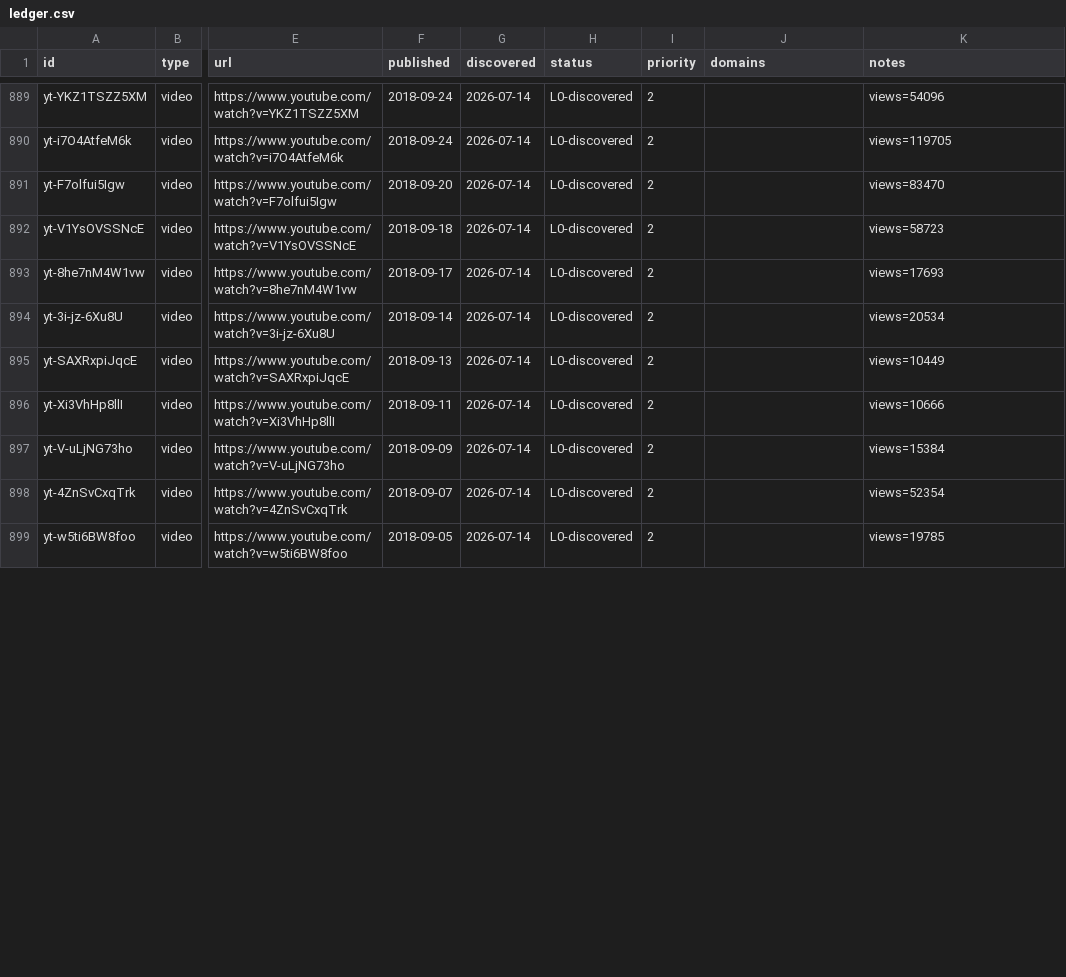
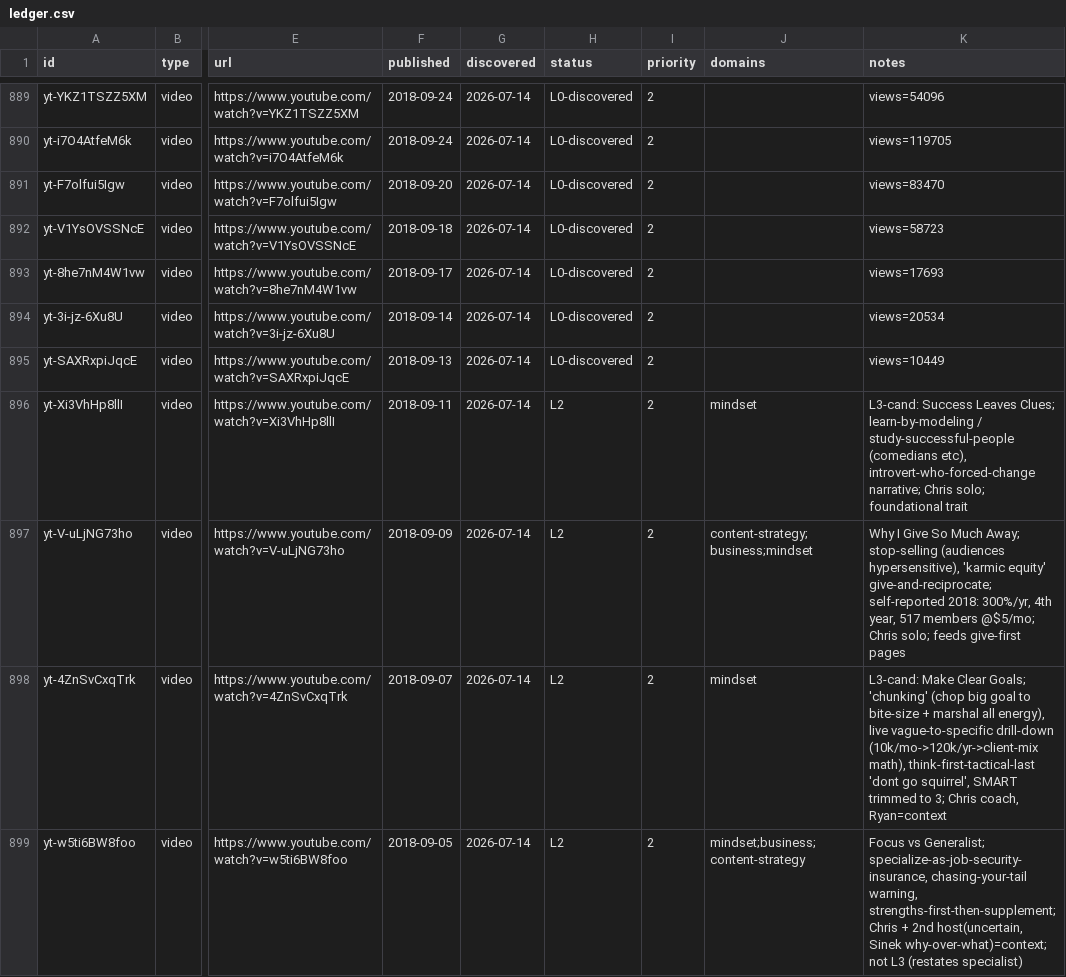
Before and after one commit to claes-work/chris-do-clone, a CSV file: pipeline/ledger.csv, drawn as a sheet; only a part is shown, gaps mark what is left out; the diff covers the shown part only; the diff names each change by its address in the sheet, - before the commit and + after, or states it on an @@ line.

```diff
--- a/pipeline/ledger.csv
+++ b/pipeline/ledger.csv
-H896:H899 (status): L0-discovered
+H896:H899 (status): L2
-J896 (domains): (empty)
+J896 (domains): mindset
-K896 (notes): views=10666
+K896 (notes): L3-cand: Success Leaves Clues; learn-by-modeling / study-successful-people (comedians etc), introvert-who-forced-change narrative; Chris solo; foundational trait
-J897 (domains): (empty)
+J897 (domains): content-strategy;business;mindset
-K897 (notes): views=15384
+K897 (notes): Why I Give So Much Away; stop-selling (audiences hypersensitive), 'karmic equity' give-and-reciprocate; self-reported 2018: 300%/yr, 4th year, 517 members @$5/mo; Chris solo; feeds give-first pages
-J898 (domains): (empty)
+J898 (domains): mindset
-K898 (notes): views=52354
+K898 (notes): L3-cand: Make Clear Goals; 'chunking' (chop big goal to bite-size + marshal all energy), live vague-to-specific drill-down (10k/mo->120k/yr->client-mix math), think-first-tactical-last 'dont go squirrel', SMART trimmed to 3; Chris coach, Ryan=context
-J899 (domains): (empty)
+J899 (domains): mindset;business;content-strategy
-K899 (notes): views=19785
+K899 (notes): Focus vs Generalist; specialize-as-job-security-insurance, chasing-your-tail warning, strengths-first-then-supplement; Chris + 2nd host(uncertain, Sinek why-over-what)=context; not L3 (restates specialist)
```
Also changed, not shown: 12 edited cells elsewhere in this file, 11 other files.
